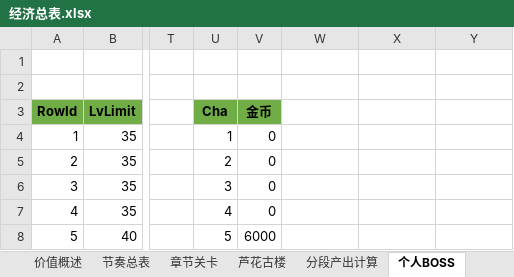
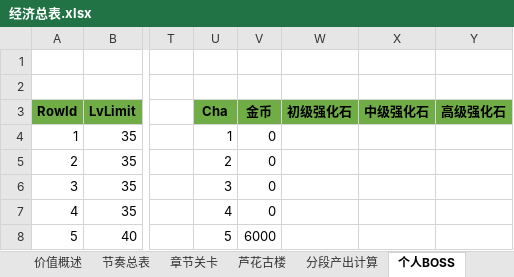
Before and after one commit to hataksumo/DesignerDoc, an Excel workbook: 策划案/镇魂街/经济总表.xlsx, sheet 个人BOSS, drawn as a sheet; only a part is shown, gaps mark what is left out; values as stored, in another font and other column widths than the file's, no borders; the diff names each change by its address in the sheet, - before the commit and + after, or states it on an @@ line.

```diff
--- a/策划案/镇魂街/经济总表.xlsx (sheet 个人BOSS)
+++ b/策划案/镇魂街/经济总表.xlsx (sheet 个人BOSS)
-W3: (empty)
+W3: 初级强化石
-W3:Y3 fill: none
+W3:Y3 fill: #70AD47
-X3: (empty)
+X3: 中级强化石
-Y3: (empty)
+Y3: 高级强化石
```
Also changed, not shown: sheet 专属武器.
